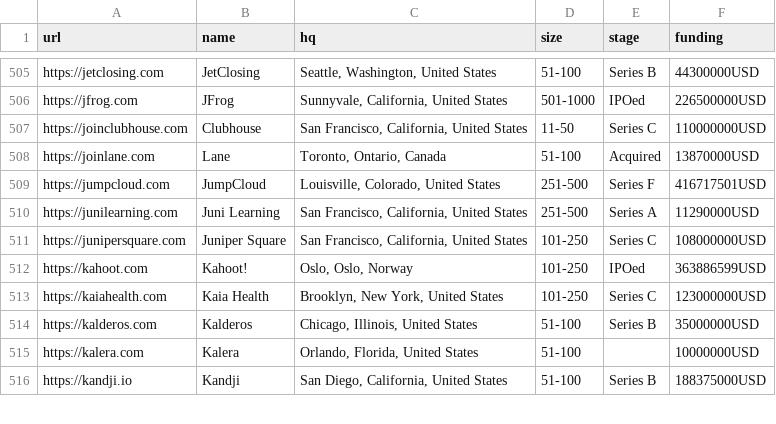
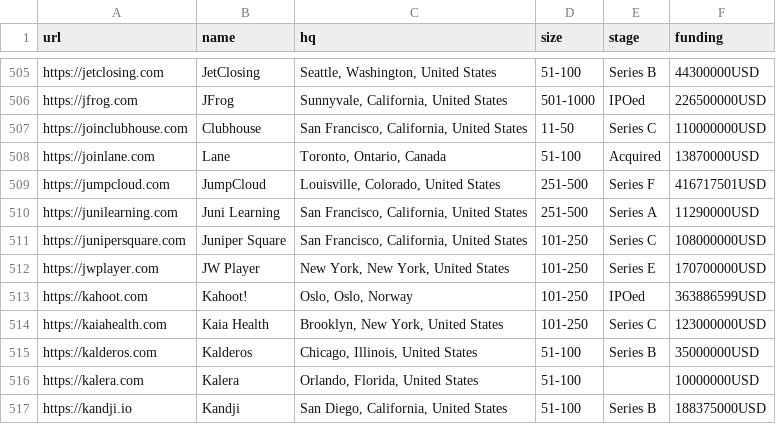
Before and after one commit to jobsort/jobsort, a CSV file: companies.csv, drawn as a sheet; only a part is shown, gaps mark what is left out; the diff names each change by its address in the sheet, - before the commit and + after, or states it on an @@ line.

Commit message:
Add https://jwplayer.com

```diff
--- a/companies.csv
+++ b/companies.csv
+row 512: https://jwplayer.com | JW Player | New York, New York, United States | 101-250 | Series E | 170700000USD
```
